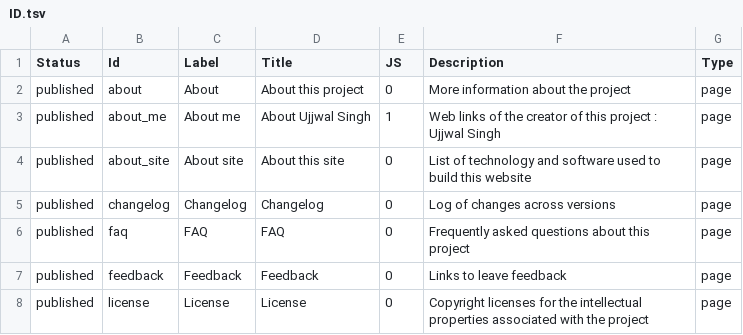
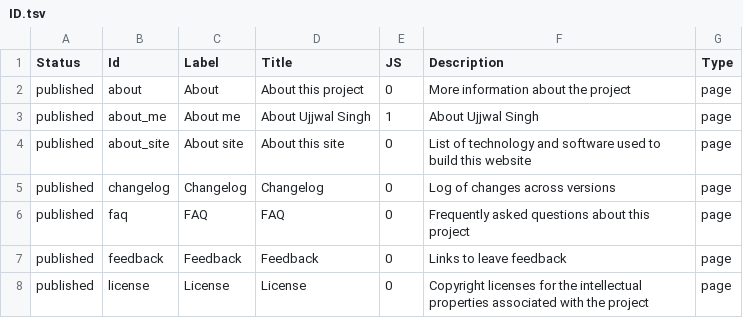
Before and after one commit to ujnotes/web-site, a TSV file: Config/ID.tsv, drawn as a sheet; only a part is shown.

```diff
--- a/Config/ID.tsv
+++ b/Config/ID.tsv
@@ -2,3 +2,3 @@ Status	Id	Label	Title	JS	Description	Type
 published	about	About	About this project	0	More information about the project	page
-published	about_me	About me	About Ujjwal Singh	1	Web links of the creator of this project : Ujjwal Singh	page
+published	about_me	About me	About Ujjwal Singh	1	About Ujjwal Singh	page
 published	about_site	About site	About this site	0	List of technology and software used to build this website	page
```
Also changed, not shown: Config/ID_hi.tsv, 5 other files.
